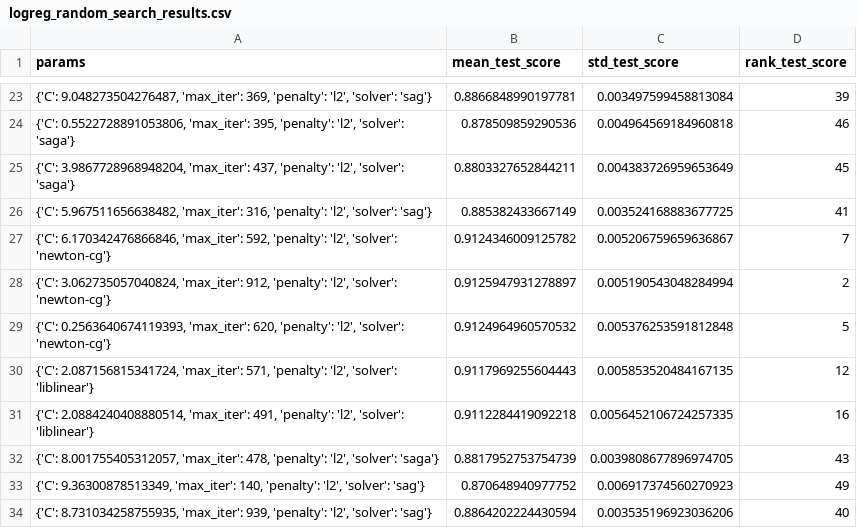
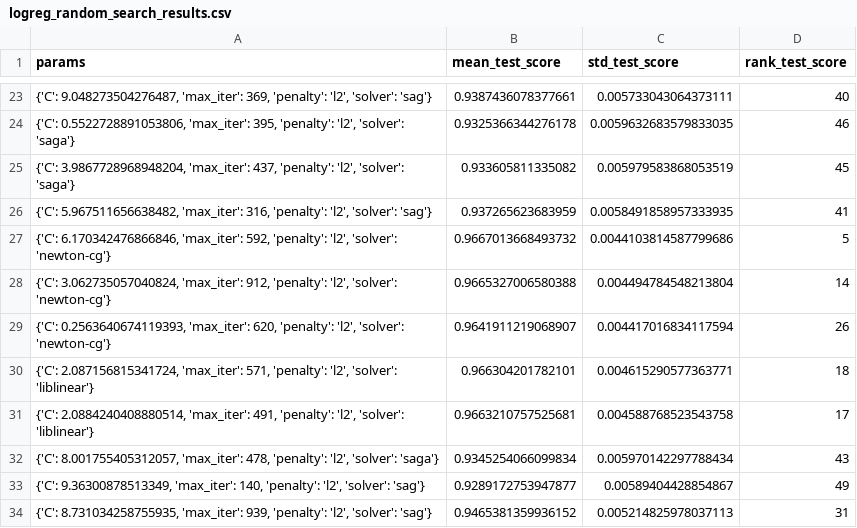
Before and after one commit to LosPadrinosMemens/FPA_DataAnalysis, a CSV file: logreg_random_search_results.csv, drawn as a sheet; only a part is shown, gaps mark what is left out; the diff covers the shown part only.

```diff
--- a/logreg_random_search_results.csv
+++ b/logreg_random_search_results.csv
@@ -23,12 +23,12 @@ params,mean_test_score,std_test_score,rank_test_score
-"{'C': 9.048273504276487, 'max_iter': 369, 'penalty': 'l2', 'solver': 'sag'}",0.8866848990197781,0.003497599458813084,39
-"{'C': 0.5522728891053806, 'max_iter': 395, 'penalty': 'l2', 'solver': 'saga'}",0.878509859290536,0.004964569184960818,46
-"{'C': 3.9867728968948204, 'max_iter': 437, 'penalty': 'l2', 'solver': 'saga'}",0.8803327652844211,0.004383726959653649,45
-"{'C': 5.967511656638482, 'max_iter': 316, 'penalty': 'l2', 'solver': 'sag'}",0.885382433667149,0.003524168883677725,41
-"{'C': 6.170342476866846, 'max_iter': 592, 'penalty': 'l2', 'solver': 'newton-cg'}",0.9124346009125782,0.005206759659636867,7
-"{'C': 3.062735057040824, 'max_iter': 912, 'penalty': 'l2', 'solver': 'newton-cg'}",0.9125947931278897,0.005190543048284994,2
-"{'C': 0.2563640674119393, 'max_iter': 620, 'penalty': 'l2', 'solver': 'newton-cg'}",0.9124964960570532,0.005376253591812848,5
-"{'C': 2.087156815341724, 'max_iter': 571, 'penalty': 'l2', 'solver': 'liblinear'}",0.9117969255604443,0.005853520484167135,12
-"{'C': 2.0884240408880514, 'max_iter': 491, 'penalty': 'l2', 'solver': 'liblinear'}",0.9112284419092218,0.0056452106724257335,16
-"{'C': 8.001755405312057, 'max_iter': 478, 'penalty': 'l2', 'solver': 'saga'}",0.8817952753754739,0.0039808677896974705,43
-"{'C': 9.36300878513349, 'max_iter': 140, 'penalty': 'l2', 'solver': 'sag'}",0.870648940977752,0.006917374560270923,49
-"{'C': 8.731034258755935, 'max_iter': 939, 'penalty': 'l2', 'solver': 'sag'}",0.8864202224430594,0.003535196923036206,40
+"{'C': 9.048273504276487, 'max_iter': 369, 'penalty': 'l2', 'solver': 'sag'}",0.9387436078377661,0.005733043064373111,40
+"{'C': 0.5522728891053806, 'max_iter': 395, 'penalty': 'l2', 'solver': 'saga'}",0.9325366344276178,0.0059632683579833035,46
+"{'C': 3.9867728968948204, 'max_iter': 437, 'penalty': 'l2', 'solver': 'saga'}",0.933605811335082,0.005979583868053519,45
+"{'C': 5.967511656638482, 'max_iter': 316, 'penalty': 'l2', 'solver': 'sag'}",0.937265623683959,0.0058491858957333935,41
+"{'C': 6.170342476866846, 'max_iter': 592, 'penalty': 'l2', 'solver': 'newton-cg'}",0.9667013668493732,0.0044103814587799686,5
+"{'C': 3.062735057040824, 'max_iter': 912, 'penalty': 'l2', 'solver': 'newton-cg'}",0.9665327006580388,0.004494784548213804,14
+"{'C': 0.2563640674119393, 'max_iter': 620, 'penalty': 'l2', 'solver': 'newton-cg'}",0.9641911219068907,0.004417016834117594,26
+"{'C': 2.087156815341724, 'max_iter': 571, 'penalty': 'l2', 'solver': 'liblinear'}",0.966304201782101,0.004615290577363771,18
+"{'C': 2.0884240408880514, 'max_iter': 491, 'penalty': 'l2', 'solver': 'liblinear'}",0.9663210757525681,0.004588768523543758,17
+"{'C': 8.001755405312057, 'max_iter': 478, 'penalty': 'l2', 'solver': 'saga'}",0.9345254066099834,0.005970142297788434,43
+"{'C': 9.36300878513349, 'max_iter': 140, 'penalty': 'l2', 'solver': 'sag'}",0.9289172753947877,0.00589404428854867,49
+"{'C': 8.731034258755935, 'max_iter': 939, 'penalty': 'l2', 'solver': 'sag'}",0.9465381359936152,0.005214825978037113,31
```
Also changed, not shown: 109 edited cells elsewhere in this file, nb_random_search_results.csv, random_search_results.csv, 4 other files.
